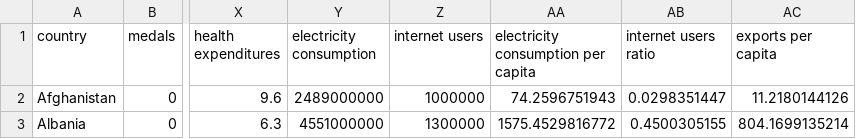
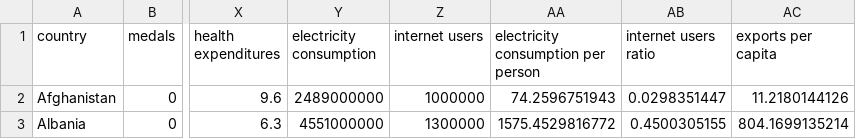
Before and after one commit to mbbuehler/CSFS, a CSV file: datasets/olympia/cleaned/experiment2/Olympic2016_raw_plus.csv, drawn as a sheet; only a part is shown, gaps mark what is left out; the diff names each change by its address in the sheet, - before the commit and + after, or states it on an @@ line.

```diff
--- a/datasets/olympia/cleaned/experiment2/Olympic2016_raw_plus.csv
+++ b/datasets/olympia/cleaned/experiment2/Olympic2016_raw_plus.csv
-AA1: electricity consumption per capita
+AA1: electricity consumption per person
```
Also changed, not shown: 9 other files.
